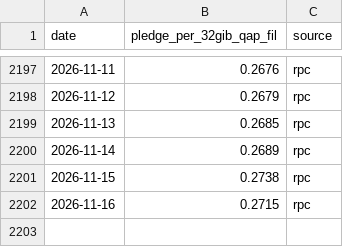
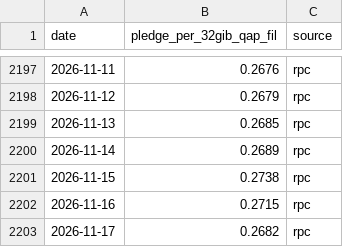
Before and after one commit to irenegia/filecoin-metrics, a CSV file: pledge_per_qap.csv, drawn as a sheet; only a part is shown, gaps mark what is left out.

```diff
--- a/pledge_per_qap.csv
+++ b/pledge_per_qap.csv
@@ -2202 +2202,2 @@ date,pledge_per_32gib_qap_fil,source
 2026-11-16,0.2715,rpc
+2026-11-17,0.2682,rpc
```
Also changed, not shown: 1 other file.
